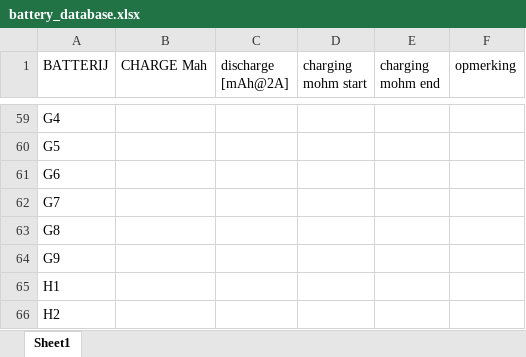
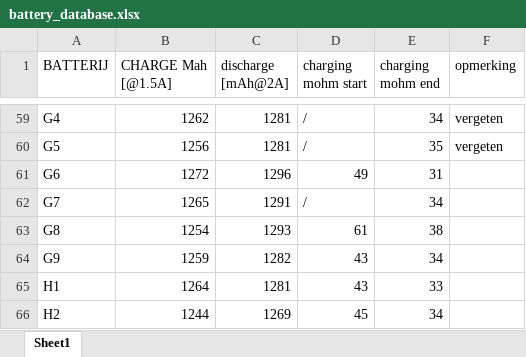
Before and after one commit to MertenF/Small-scale-remote-controlled-cargo-truck, an Excel workbook: Hardware/batterij/battery_database.xlsx, sheet Sheet1, drawn as a sheet; only a part is shown, gaps mark what is left out; values as stored, in another font and other column widths than the file's, no borders; the diff covers the shown part only; the diff names each change by its address in the sheet, - before the commit and + after, or states it on an @@ line.

```diff
--- a/Hardware/batterij/battery_database.xlsx (sheet Sheet1)
+++ b/Hardware/batterij/battery_database.xlsx (sheet Sheet1)
-B1: CHARGE Mah
+B1: CHARGE Mah [@1.5A]
-B59 (CHARGE Mah [@1.5A]): (empty)
+B59 (CHARGE Mah [@1.5A]): 1262
-C59:C60 (discharge [mAh@2A]): (empty)
+C59:C60 (discharge [mAh@2A]): 1281
-D59:D60 (charging mohm start): (empty)
+D59:D60 (charging mohm start): /
-E59 (charging mohm end): (empty)
+E59 (charging mohm end): 34
-F59:F60 (opmerking): (empty)
+F59:F60 (opmerking): vergeten
-B60 (CHARGE Mah [@1.5A]): (empty)
+B60 (CHARGE Mah [@1.5A]): 1256
-E60 (charging mohm end): (empty)
+E60 (charging mohm end): 35
-B61 (CHARGE Mah [@1.5A]): (empty)
+B61 (CHARGE Mah [@1.5A]): 1272
-C61 (discharge [mAh@2A]): (empty)
+C61 (discharge [mAh@2A]): 1296
-D61 (charging mohm start): (empty)
+D61 (charging mohm start): 49
-E61 (charging mohm end): (empty)
+E61 (charging mohm end): 31
-B62 (CHARGE Mah [@1.5A]): (empty)
+B62 (CHARGE Mah [@1.5A]): 1265
-C62 (discharge [mAh@2A]): (empty)
+C62 (discharge [mAh@2A]): 1291
-D62 (charging mohm start): (empty)
+D62 (charging mohm start): /
-E62 (charging mohm end): (empty)
+E62 (charging mohm end): 34
-B63 (CHARGE Mah [@1.5A]): (empty)
+B63 (CHARGE Mah [@1.5A]): 1254
-C63 (discharge [mAh@2A]): (empty)
+C63 (discharge [mAh@2A]): 1293
-D63 (charging mohm start): (empty)
+D63 (charging mohm start): 61
-E63 (charging mohm end): (empty)
+E63 (charging mohm end): 38
-B64 (CHARGE Mah [@1.5A]): (empty)
+B64 (CHARGE Mah [@1.5A]): 1259
-C64 (discharge [mAh@2A]): (empty)
+C64 (discharge [mAh@2A]): 1282
-D64:D65 (charging mohm start): (empty)
+D64:D65 (charging mohm start): 43
-E64 (charging mohm end): (empty)
+E64 (charging mohm end): 34
-B65 (CHARGE Mah [@1.5A]): (empty)
+B65 (CHARGE Mah [@1.5A]): 1264
-C65 (discharge [mAh@2A]): (empty)
+C65 (discharge [mAh@2A]): 1281
-E65 (charging mohm end): (empty)
+E65 (charging mohm end): 33
-B66 (CHARGE Mah [@1.5A]): (empty)
+B66 (CHARGE Mah [@1.5A]): 1244
-C66 (discharge [mAh@2A]): (empty)
+C66 (discharge [mAh@2A]): 1269
-D66 (charging mohm start): (empty)
+D66 (charging mohm start): 45
-E66 (charging mohm end): (empty)
+E66 (charging mohm end): 34
```
Also changed, not shown: 60 edited cells elsewhere in this sheet, 1 other file.
